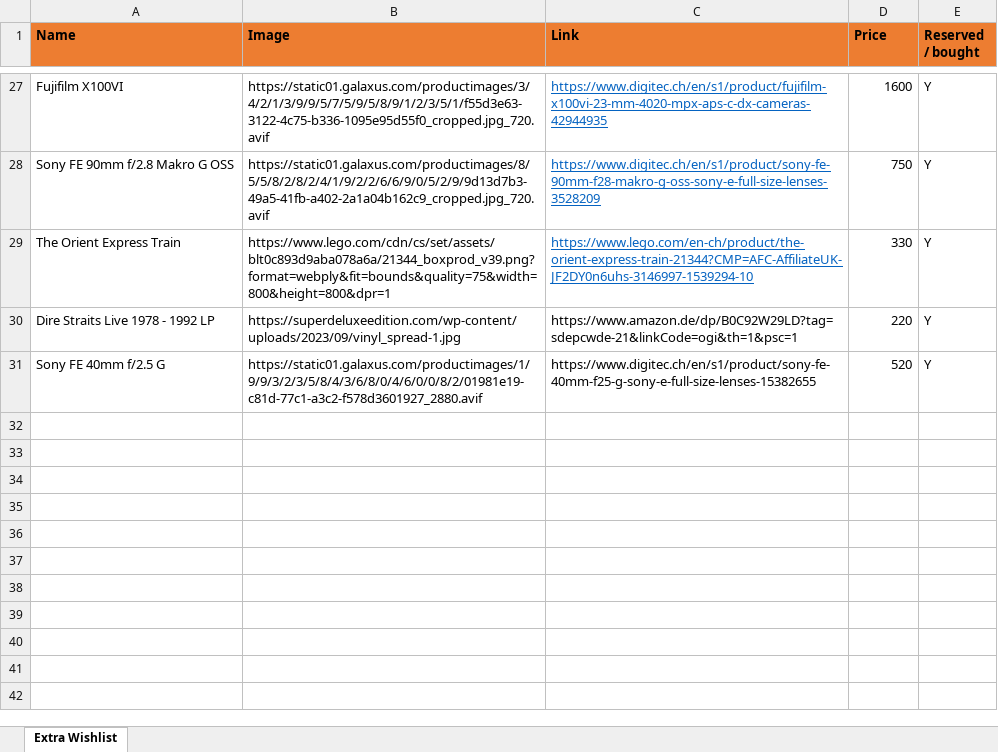
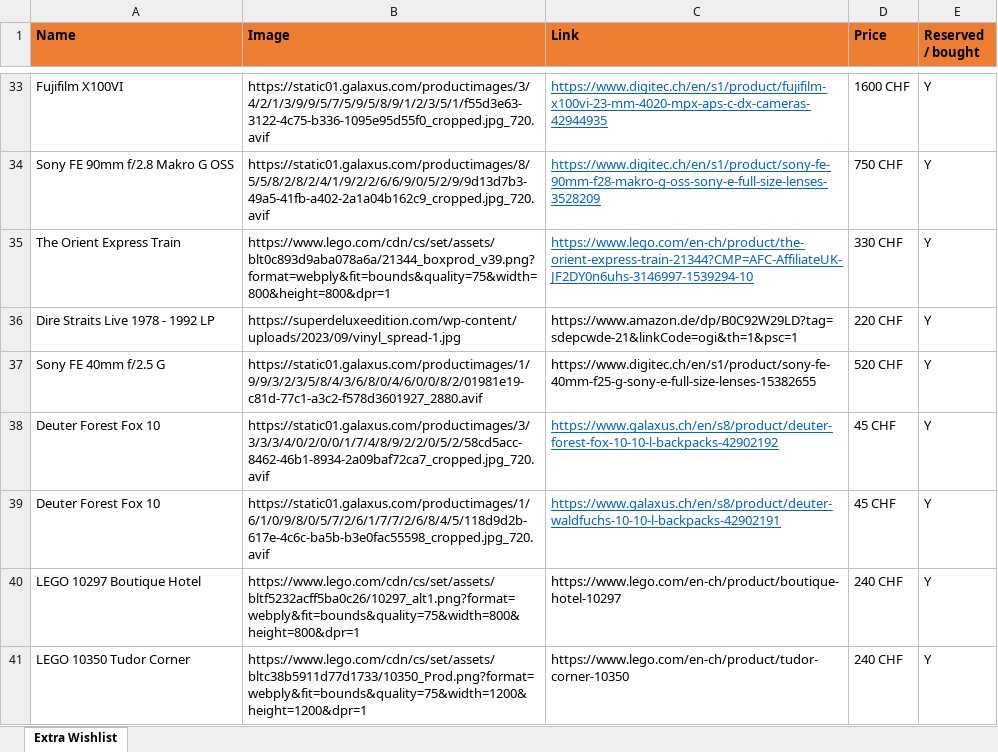
Before and after one commit to vallici/extra-wishlist, an Excel workbook: extra-wishlist.xlsx, sheet Extra Wishlist, drawn as a sheet; only a part is shown, gaps mark what is left out; values as stored, in another font and other column widths than the file's, no borders; addresses are those after the commit; the diff covers the shown part only; the diff names each change by its address in the sheet, - before the commit and + after, or states it on an @@ line.

```diff
--- a/extra-wishlist.xlsx (sheet Extra Wishlist)
+++ b/extra-wishlist.xlsx (sheet Extra Wishlist)
-D33 (Price): 1600
+D33 (Price): 1600 CHF
-D34 (Price): 750
+D34 (Price): 750 CHF
-D35 (Price): 330
+D35 (Price): 330 CHF
-D36 (Price): 220
+D36 (Price): 220 CHF
-D37 (Price): 520
+D37 (Price): 520 CHF
+row 38: Deuter Forest Fox 10 | https://static01.galaxus.com/productimages/3/3/3/3/4/0/2/0/0/1/7/4/8/9/2/2/0/5/2/58cd5acc-8462-46b1-8934-2a09baf72ca7_cropped.jpg_720.avif | https://www.galaxus.ch/en/s8/product/deuter-forest-fox-10-10-l-backpacks-42902192 | 45 CHF | Y
+row 39: Deuter Forest Fox 10 | https://static01.galaxus.com/productimages/1/6/1/0/9/8/0/5/7/2/6/1/7/7/2/6/8/4/5/118d9d2b-617e-4c6c-ba5b-b3e0fac55598_cropped.jpg_720.avif | https://www.galaxus.ch/en/s8/product/deuter-waldfuchs-10-10-l-backpacks-42902191 | 45 CHF | Y
+row 40: LEGO 10297 Boutique Hotel | https://www.lego.com/cdn/cs/set/assets/bltf5232acff5ba0c26/10297_alt1.png?format=webply&fit=bounds&quality=75&width=800&height=800&dpr=1 | https://www.lego.com/en-ch/product/boutique-hotel-10297 | 240 CHF | Y
+row 41: LEGO 10350 Tudor Corner | https://www.lego.com/cdn/cs/set/assets/bltc38b5911d77d1733/10350_Prod.png?format=webply&fit=bounds&quality=75&width=1200&height=1200&dpr=1 | https://www.lego.com/en-ch/product/tudor-corner-10350 | 240 CHF | Y
```
Also changed, not shown: 22 added rows, 16 removed rows and 2 edited cells elsewhere in this sheet, 1 other file.
